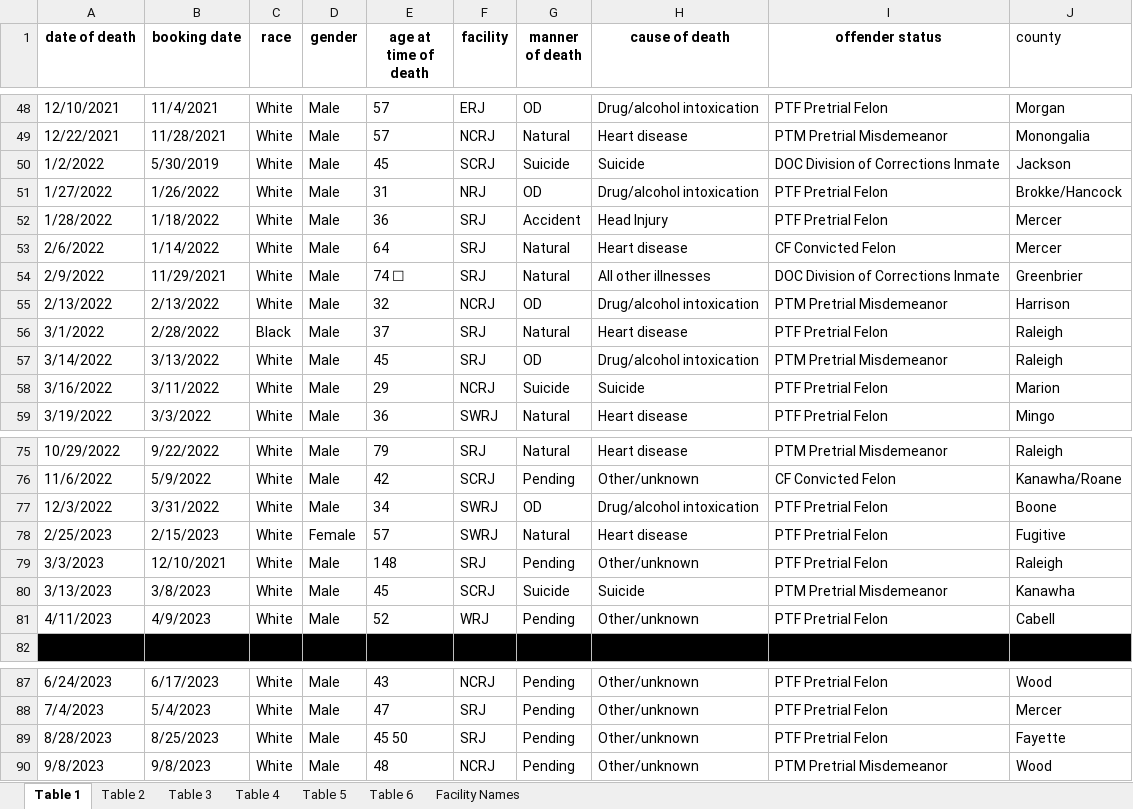
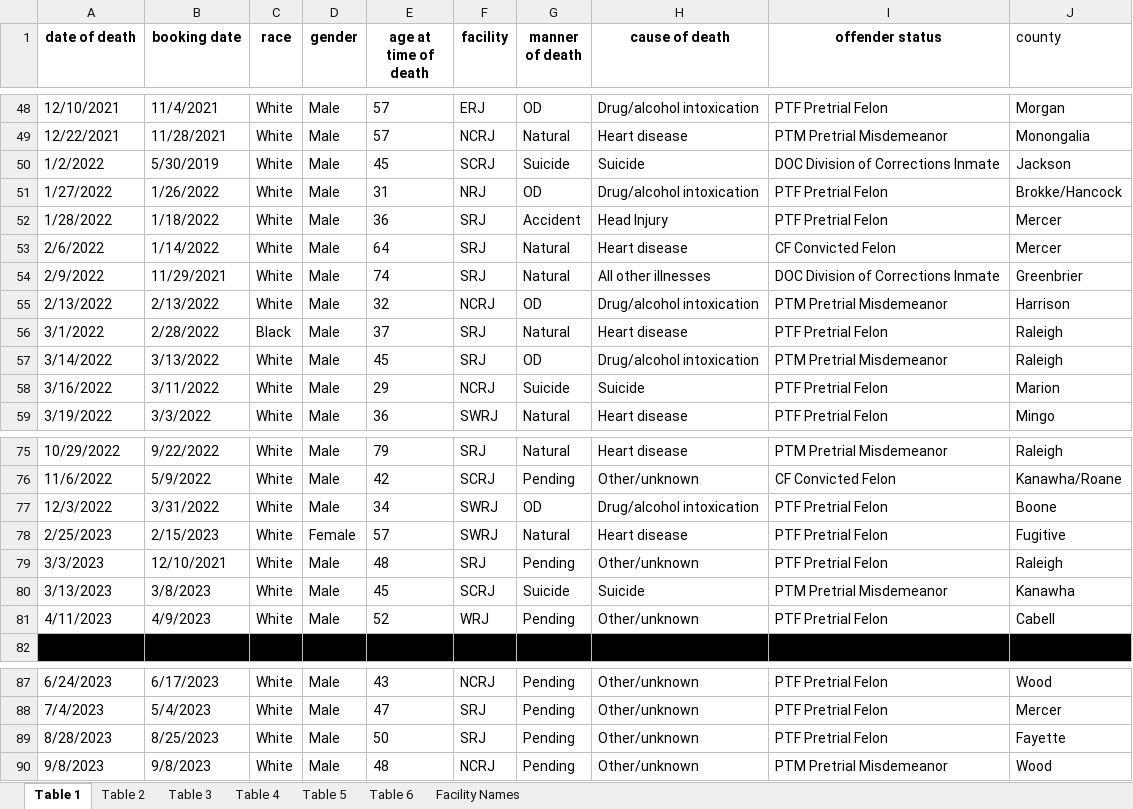
Before and after one commit to mr4909/wv_deaths_in_custody, an Excel workbook: data/DCR-Deaths-in-Custody-Jan-2020-to-March-2025.xlsx, sheet Table 1, drawn as a sheet; only a part is shown, gaps mark what is left out; values as stored, in another font and other column widths than the file's, no borders; the diff names each change by its address in the sheet, - before the commit and + after, or states it on an @@ line.

Commit message:
update data

```diff
--- a/data/DCR-Deaths-in-Custody-Jan-2020-to-March-2025.xlsx (sheet Table 1)
+++ b/data/DCR-Deaths-in-Custody-Jan-2020-to-March-2025.xlsx (sheet Table 1)
-E54 (age at time of death): 74 ☐
+E54 (age at time of death): 74
-E79 (age at time of death): 148
+E79 (age at time of death): 48
-E89 (age at time of death): 45 50
+E89 (age at time of death): 50
```
Also changed, not shown: sheet Table 2, 3 other files.
